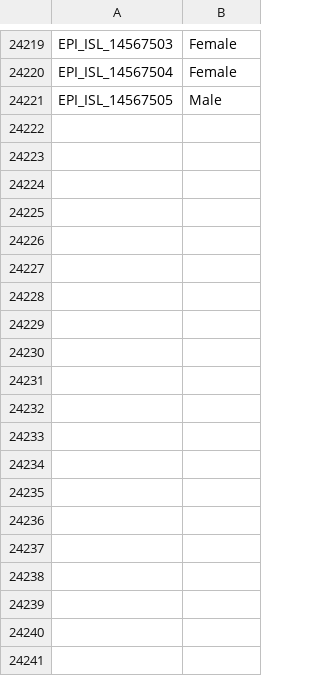
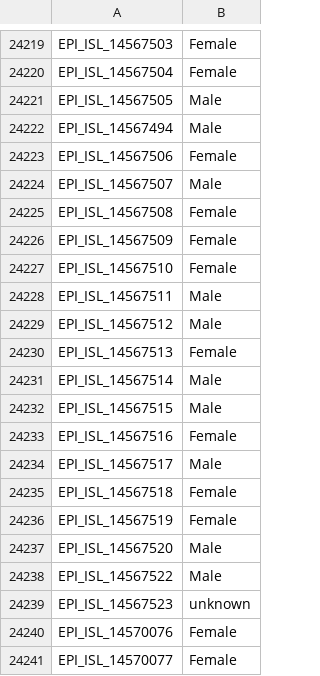
Before and after one commit to mgvi-nibm/c19-gsv, a CSV file: gender.csv, drawn as a sheet; only a part is shown, gaps mark what is left out; the diff covers the shown part only.

```diff
--- a/gender.csv
+++ b/gender.csv
@@ -24221 +24221,21 @@
 "EPI_ISL_14567505","Male"
+"EPI_ISL_14567494","Male"
+"EPI_ISL_14567506","Female"
+"EPI_ISL_14567507","Male"
+"EPI_ISL_14567508","Female"
+"EPI_ISL_14567509","Female"
+"EPI_ISL_14567510","Female"
+"EPI_ISL_14567511","Male"
+"EPI_ISL_14567512","Male"
+"EPI_ISL_14567513","Female"
+"EPI_ISL_14567514","Male"
+"EPI_ISL_14567515","Male"
+"EPI_ISL_14567516","Female"
+"EPI_ISL_14567517","Male"
+"EPI_ISL_14567518","Female"
+"EPI_ISL_14567519","Female"
+"EPI_ISL_14567520","Male"
+"EPI_ISL_14567522","Male"
+"EPI_ISL_14567523","unknown"
+"EPI_ISL_14570076","Female"
+"EPI_ISL_14570077","Female"
```
Also changed, not shown: 33 added rows elsewhere in this file, clades.csv, location.csv, 11 other files.
